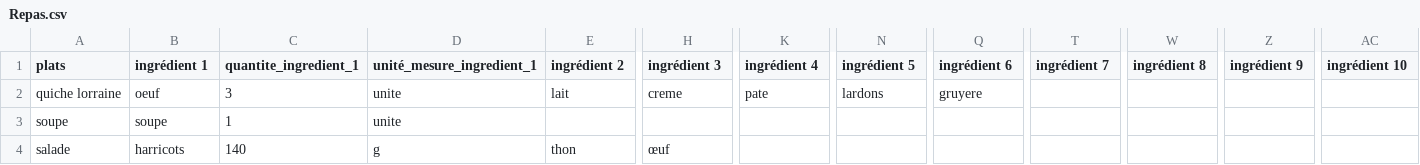
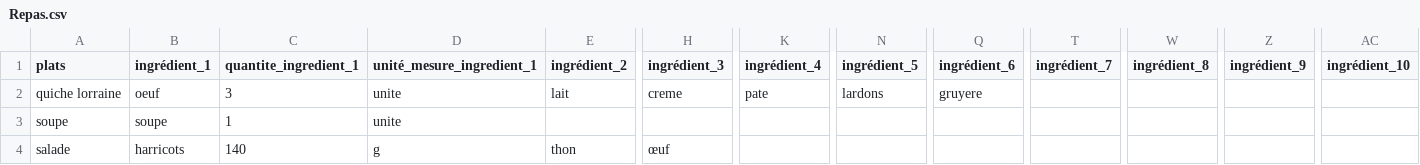
Before and after one commit to LuvyrKeyrus/first_streamlit_app, a CSV file: Repas.csv, drawn as a sheet; only a part is shown, gaps mark what is left out; the diff names each change by its address in the sheet, - before the commit and + after, or states it on an @@ line.

Commit message:
Update Repas.csv

```diff
--- a/Repas.csv
+++ b/Repas.csv
-B1: ingrédient 1
+B1: ingrédient_1
-E1: ingrédient 2
+E1: ingrédient_2
-H1: ingrédient 3
+H1: ingrédient_3
-K1: ingrédient 4
+K1: ingrédient_4
-N1: ingrédient 5
+N1: ingrédient_5
-Q1: ingrédient 6
+Q1: ingrédient_6
-T1: ingrédient 7
+T1: ingrédient_7
-W1: ingrédient 8
+W1: ingrédient_8
-Z1: ingrédient 9
+Z1: ingrédient_9
-AC1: ingrédient 10
+AC1: ingrédient_10
```
